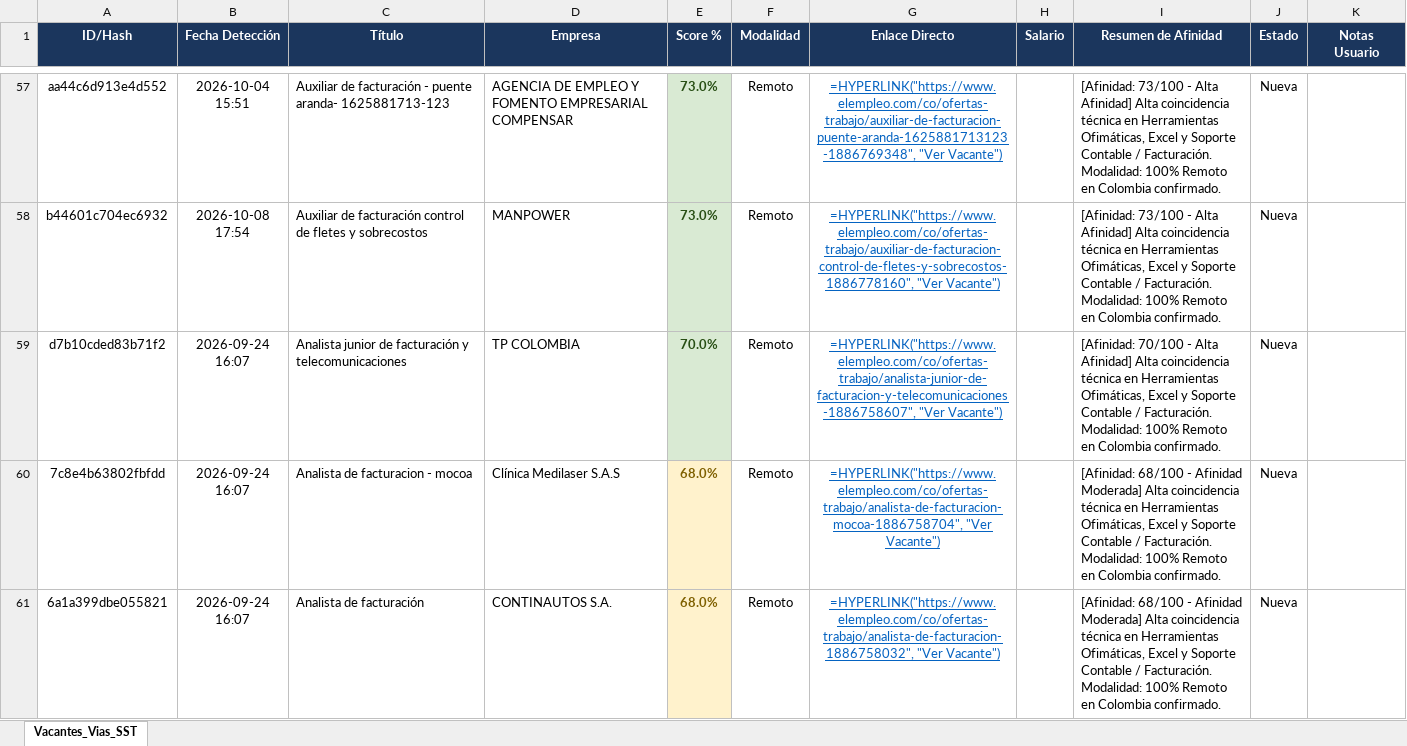
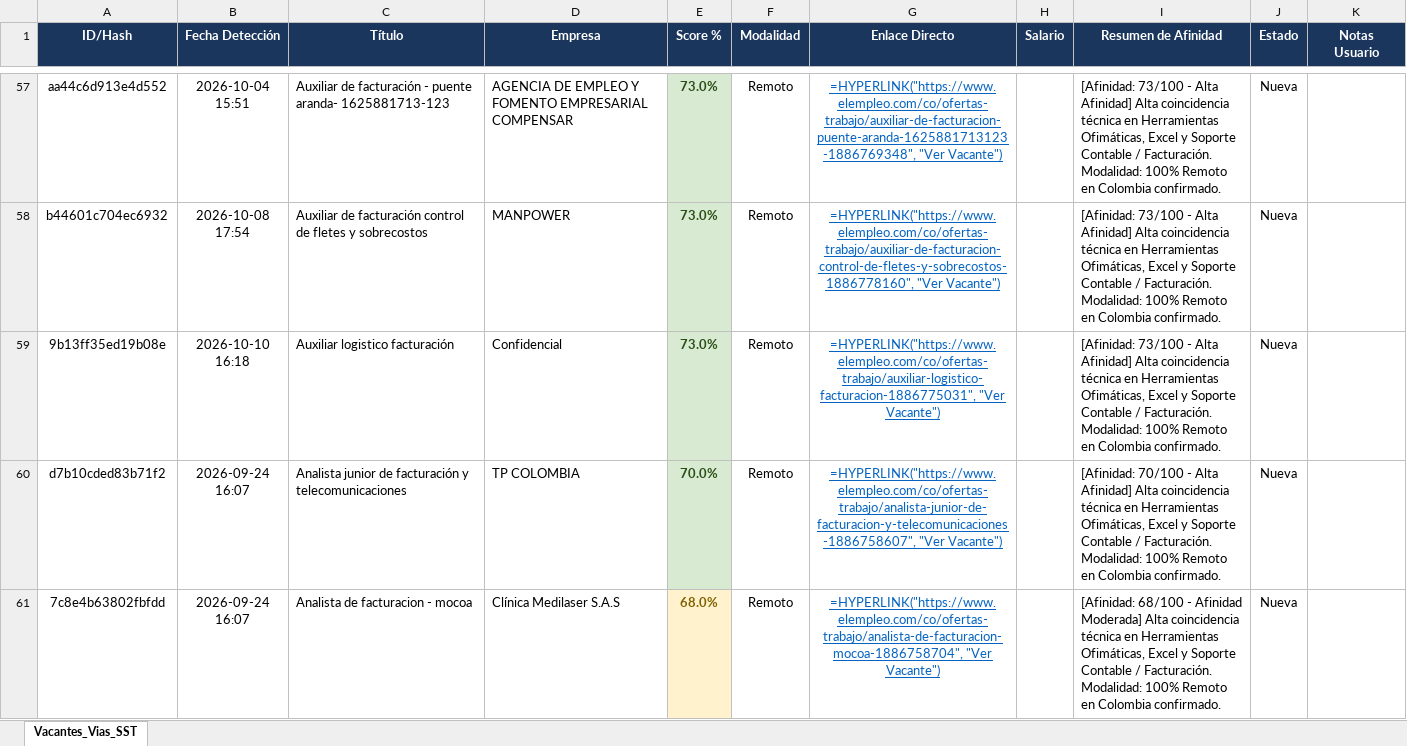
Before and after one commit to alejandromoli32-ui/tracker-jobs, an Excel workbook: output/profile_6_auxiliar_administrativo_tracker.xlsx, sheet Vacantes_Vias_SST, drawn as a sheet; only a part is shown, gaps mark what is left out; the shorter side is filled out with more unchanged rows; values as stored, in another font and other column widths than the file's, no borders; formulas without a stored value are shown as written; the diff covers the shown part only; the diff names each change by its address in the sheet, - before the commit and + after, or states it on an @@ line.

```diff
--- a/output/profile_6_auxiliar_administrativo_tracker.xlsx (sheet Vacantes_Vias_SST)
+++ b/output/profile_6_auxiliar_administrativo_tracker.xlsx (sheet Vacantes_Vias_SST)
+row 59: 9b13ff35ed19b08e | 2026-10-10 16:18 | Auxiliar logistico facturación | Confidencial | 73.0% | Remoto | =HYPERLINK("https://www.elempleo.com/co/ofertas-trabajo/auxiliar-logistico-facturacion-1886775031", "Ver Vacante") |  | [Afinidad: 73/100 - Alta Afinidad] Alta coincidencia técnica en Herramientas Ofimáticas, Excel y Soporte Contable / Facturación. Modalidad: 100% Remoto en Colombia confirmado. | Nueva
```
Also changed, not shown: 1 added row elsewhere in this sheet, output/profile_1_civil_vias_sst_tracker.xlsx, output/profile_5_tecnico_sistemas_tracker.xlsx, 11 other files.
